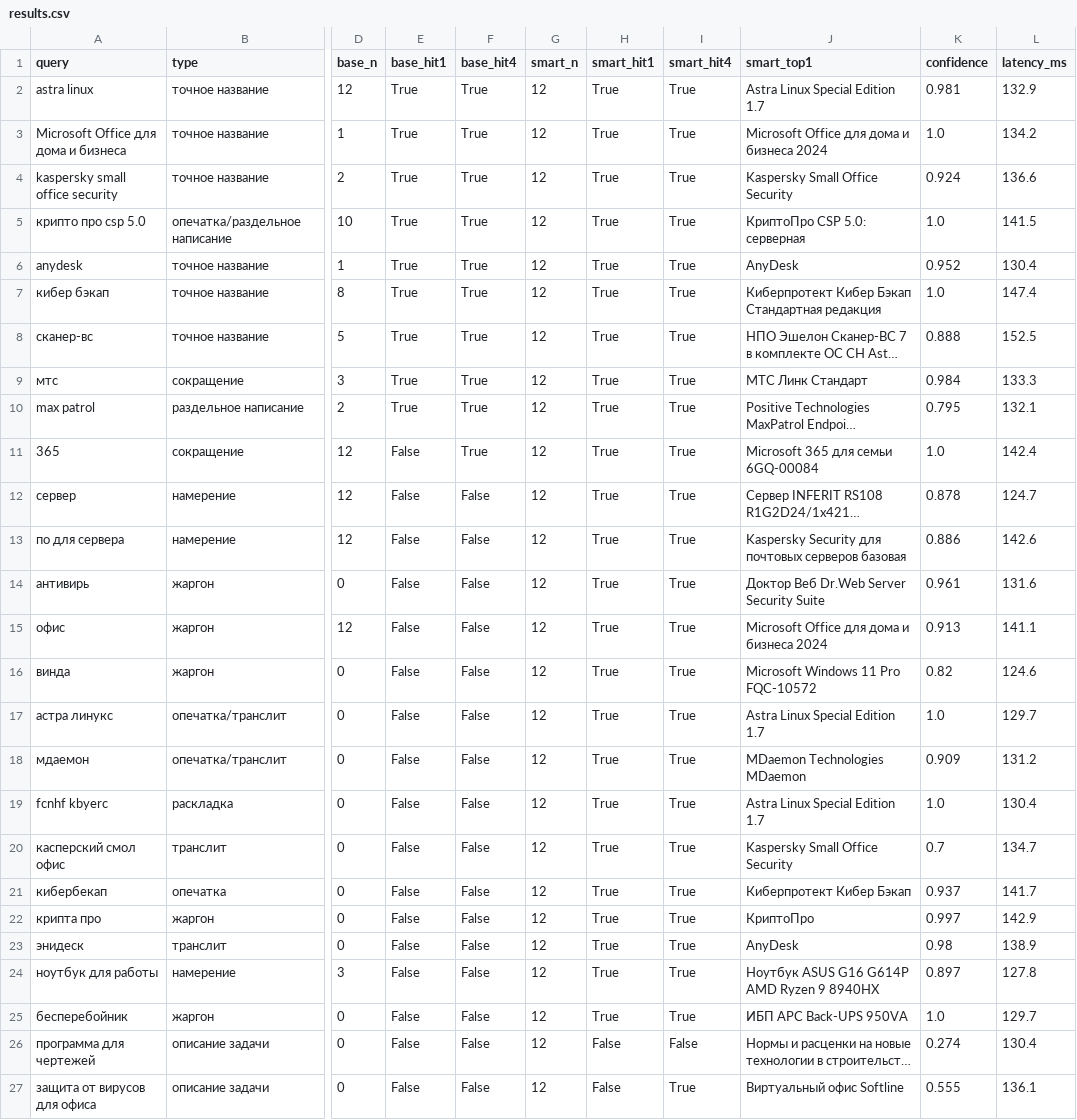
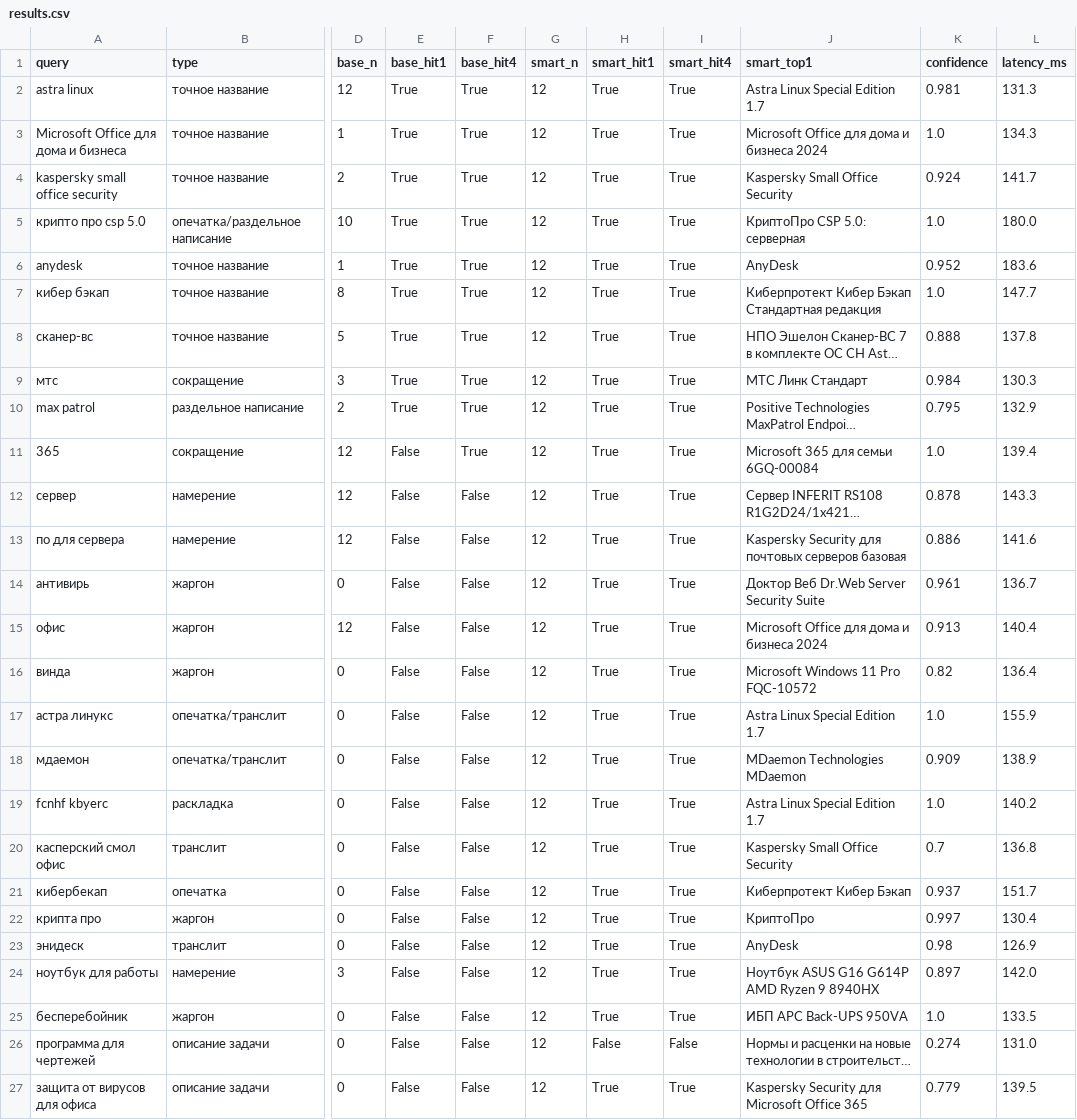
Before and after one commit to TimoJR3/iikuznitsa-smart-search, a CSV file: eval/results.csv, drawn as a sheet; only a part is shown, gaps mark what is left out; long unchanged cells end in …; the diff names each change by its address in the sheet, - before the commit and + after, or states it on an @@ line.

```diff
--- a/eval/results.csv
+++ b/eval/results.csv
-L2 (latency_ms): 132.9
+L2 (latency_ms): 131.3
-L3 (latency_ms): 134.2
+L3 (latency_ms): 134.3
-L4 (latency_ms): 136.6
+L4 (latency_ms): 141.7
-L5 (latency_ms): 141.5
+L5 (latency_ms): 180.0
-L6 (latency_ms): 130.4
+L6 (latency_ms): 183.6
-L7 (latency_ms): 147.4
+L7 (latency_ms): 147.7
-L8 (latency_ms): 152.5
+L8 (latency_ms): 137.8
-L9 (latency_ms): 133.3
+L9 (latency_ms): 130.3
-L10 (latency_ms): 132.1
+L10 (latency_ms): 132.9
-L11 (latency_ms): 142.4
+L11 (latency_ms): 139.4
-L12 (latency_ms): 124.7
+L12 (latency_ms): 143.3
-L13 (latency_ms): 142.6
+L13 (latency_ms): 141.6
-L14 (latency_ms): 131.6
+L14 (latency_ms): 136.7
-L15 (latency_ms): 141.1
+L15 (latency_ms): 140.4
-L16 (latency_ms): 124.6
+L16 (latency_ms): 136.4
-L17 (latency_ms): 129.7
+L17 (latency_ms): 155.9
-L18 (latency_ms): 131.2
+L18 (latency_ms): 138.9
-L19 (latency_ms): 130.4
+L19 (latency_ms): 140.2
-L20 (latency_ms): 134.7
+L20 (latency_ms): 136.8
-L21 (latency_ms): 141.7
+L21 (latency_ms): 151.7
-L22 (latency_ms): 142.9
+L22 (latency_ms): 130.4
-L23 (latency_ms): 138.9
+L23 (latency_ms): 126.9
-L24 (latency_ms): 127.8
+L24 (latency_ms): 142.0
-L25 (latency_ms): 129.7
+L25 (latency_ms): 133.5
-L26 (latency_ms): 130.4
+L26 (latency_ms): 131.0
-H27 (smart_hit1): False
+H27 (smart_hit1): True
-J27 (smart_top1): Виртуальный офис Softline
+J27 (smart_top1): Kaspersky Security для Microsoft Office 365
-K27 (confidence): 0.555
+K27 (confidence): 0.779
-L27 (latency_ms): 136.1
+L27 (latency_ms): 139.5
```
Also changed, not shown: 8 other files.
